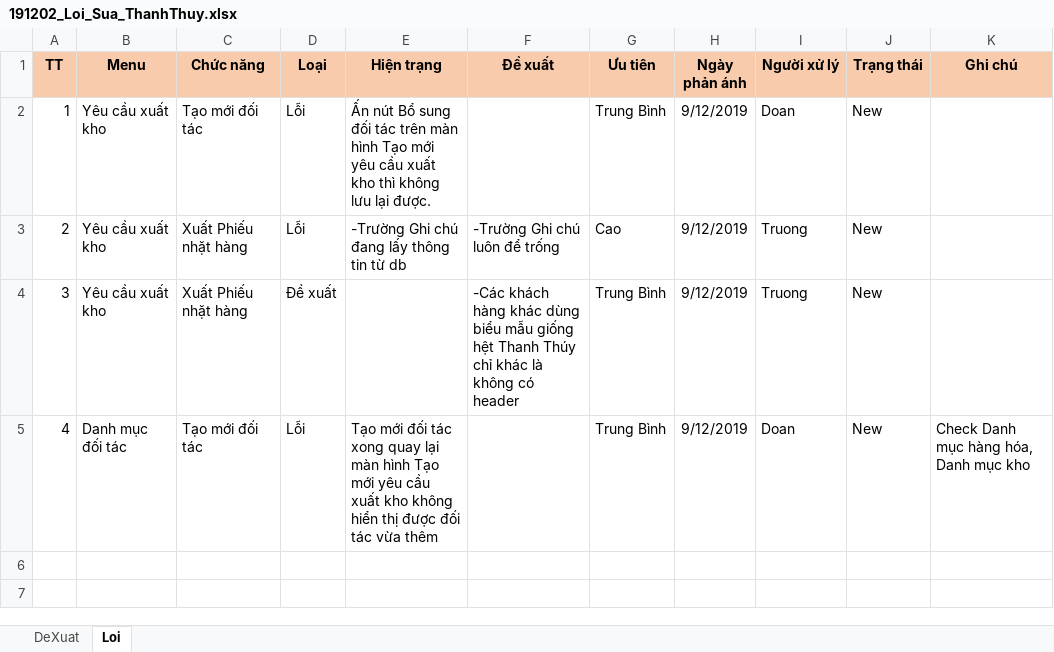
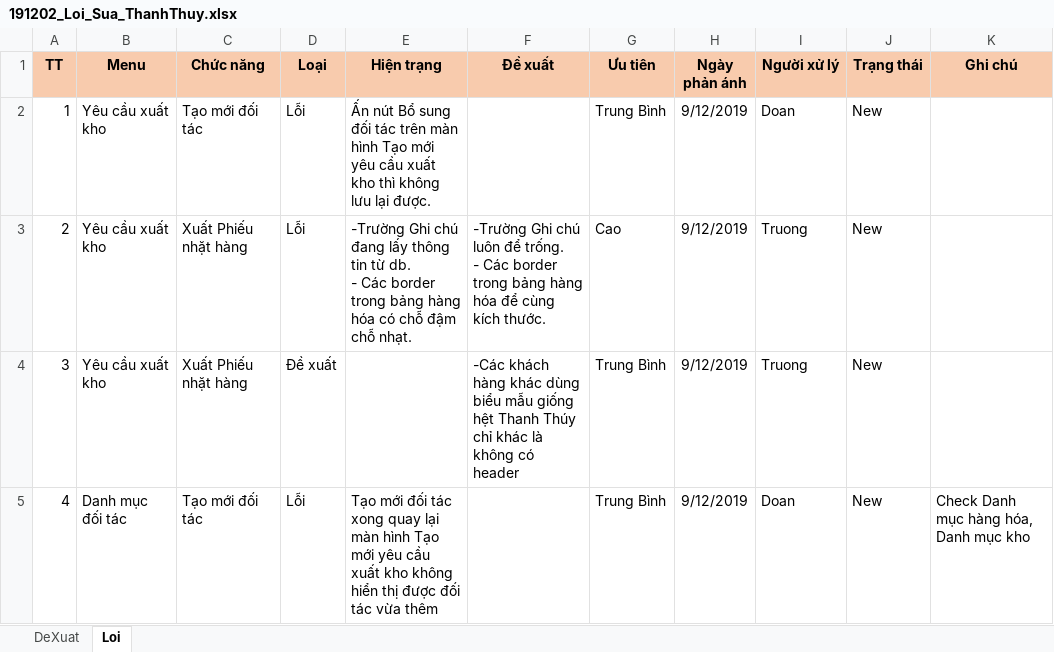
Before and after one commit to duyot/WMS_Documents, an Excel workbook: 5.Reference/191111_TrienKhai_ThanhThuy/191202_Loi_Sua_ThanhThuy.xlsx, sheet Loi, drawn as a sheet; values as stored, in another font and other column widths than the file's, no borders; ↵ is a line break in a cell; the diff names each change by its address in the sheet, - before the commit and + after, or states it on an @@ line.

Commit message:
Doan day

```diff
--- a/5.Reference/191111_TrienKhai_ThanhThuy/191202_Loi_Sua_ThanhThuy.xlsx (sheet Loi)
+++ b/5.Reference/191111_TrienKhai_ThanhThuy/191202_Loi_Sua_ThanhThuy.xlsx (sheet Loi)
-E3 (Hiện trạng): …tin từ db
+E3 (Hiện trạng): …tin từ db. ↵ - Các border trong bảng hàng hóa có chỗ đậm chỗ nhạt.
-F3 (Đề xuất): …luôn để trống
+F3 (Đề xuất): …luôn để trống. ↵ - Các border trong bảng hàng hóa để cùng kích thước.
```
